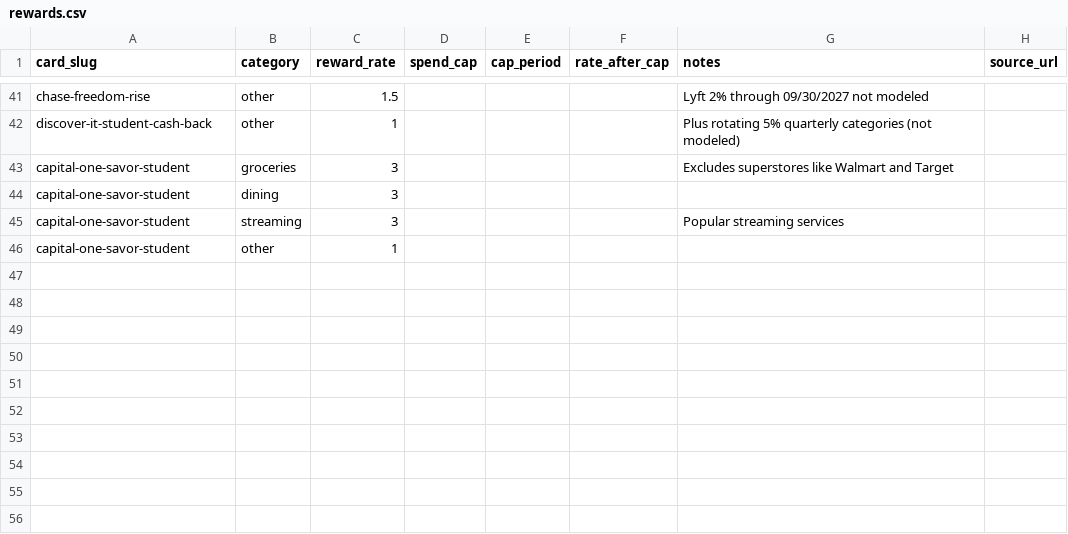
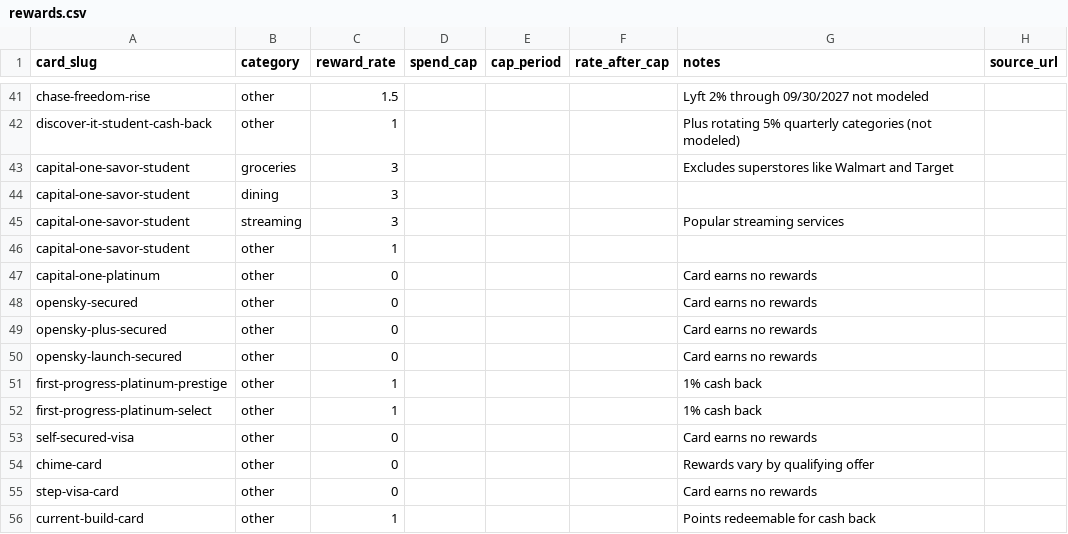
Before and after one commit to ChicoState/creditcardmatch, a CSV file: data/card-catalog/rewards.csv, drawn as a sheet; only a part is shown, gaps mark what is left out; the diff names each change by its address in the sheet, - before the commit and + after, or states it on an @@ line.

```diff
--- a/data/card-catalog/rewards.csv
+++ b/data/card-catalog/rewards.csv
+row 47: capital-one-platinum | other | 0 |  |  |  | Card earns no rewards
+row 48: opensky-secured | other | 0 |  |  |  | Card earns no rewards
+row 49: opensky-plus-secured | other | 0 |  |  |  | Card earns no rewards
+row 50: opensky-launch-secured | other | 0 |  |  |  | Card earns no rewards
+row 51: first-progress-platinum-prestige | other | 1 |  |  |  | 1% cash back
+row 52: first-progress-platinum-select | other | 1 |  |  |  | 1% cash back
+row 53: self-secured-visa | other | 0 |  |  |  | Card earns no rewards
+row 54: chime-card | other | 0 |  |  |  | Rewards vary by qualifying offer
+row 55: step-visa-card | other | 0 |  |  |  | Card earns no rewards
+row 56: current-build-card | other | 1 |  |  |  | Points redeemable for cash back
```
Also changed, not shown: data/card-catalog/benefits.csv, data/card-catalog/cards.csv, 23 other files.
